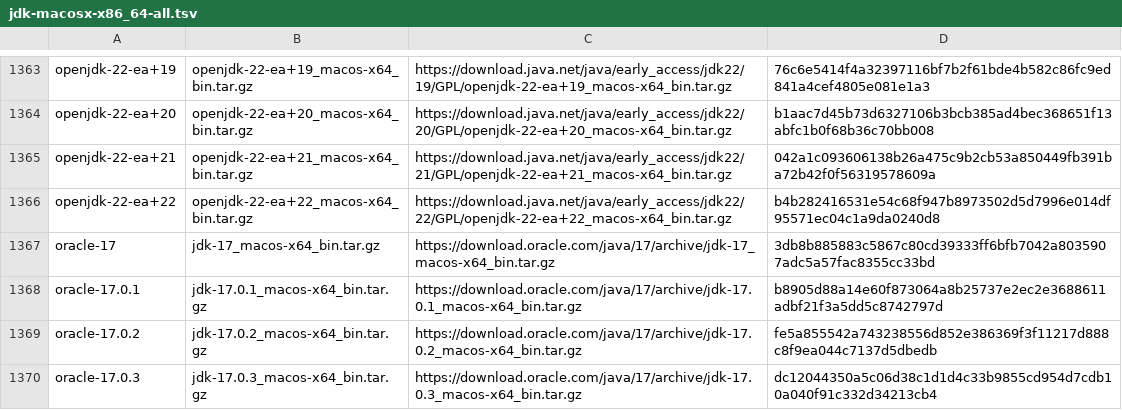
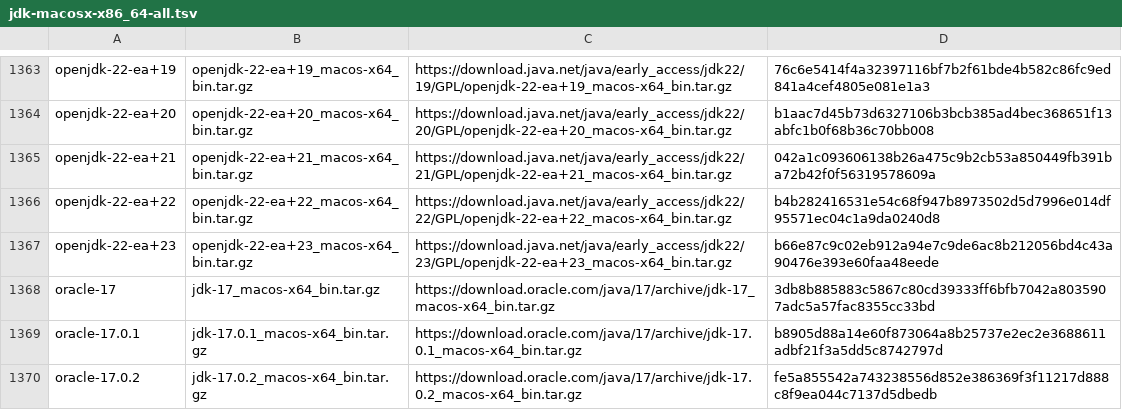
Before and after one commit to halcyon/asdf-java, a TSV file: data/jdk-macosx-x86_64-all.tsv, drawn as a sheet; only a part is shown, gaps mark what is left out; the shorter side is filled out with more unchanged rows.

```diff
--- a/data/jdk-macosx-x86_64-all.tsv
+++ b/data/jdk-macosx-x86_64-all.tsv
@@ -1366,2 +1366,3 @@ openjdk-22-ea+21	openjdk-22-ea+21_macos-x64_bin.tar.gz	https://download.java.net
 openjdk-22-ea+22	openjdk-22-ea+22_macos-x64_bin.tar.gz	https://download.java.net/java/early_access/jdk22/22/GPL/openjdk-22-ea+22_macos-x64_bin.tar.gz	b4b282416531e54c68f947b8973502d5d7996e014df95571ec04c1a9da0240d8
+openjdk-22-ea+23	openjdk-22-ea+23_macos-x64_bin.tar.gz	https://download.java.net/java/early_access/jdk22/23/GPL/openjdk-22-ea+23_macos-x64_bin.tar.gz	b66e87c9c02eb912a94e7c9de6ac8b212056bd4c43a90476e393e60faa48eede
 oracle-17	jdk-17_macos-x64_bin.tar.gz	https://download.oracle.com/java/17/archive/jdk-17_macos-x64_bin.tar.gz	3db8b885883c5867c80cd39333ff6bfb7042a8035907adc5a57fac8355cc33bd
```
Also changed, not shown: data/jdk-linux-aarch64-all.tsv, data/jdk-linux-aarch64-ea.tsv, 5 other files.
